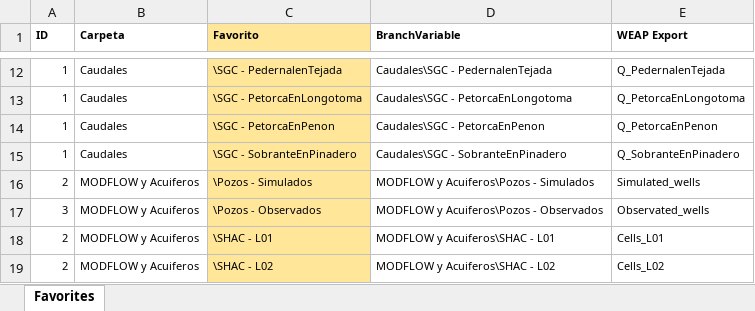
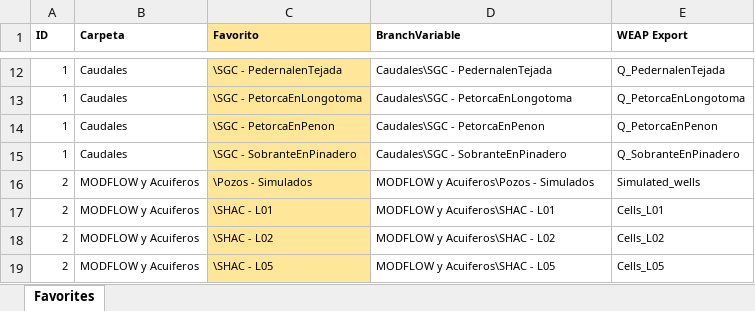
Before and after one commit to KiaraTesen/WEAPMODFLOW_LP_Calibration, an Excel workbook: data/Favorites_WEAP.xlsx, sheet Favorites, drawn as a sheet; only a part is shown, gaps mark what is left out; the shorter side is filled out with more unchanged rows; values as stored, in another font and other column widths than the file's, no borders; the diff names each change by its address in the sheet, - before the commit and + after, or states it on an @@ line.

```diff
--- a/data/Favorites_WEAP.xlsx (sheet Favorites)
+++ b/data/Favorites_WEAP.xlsx (sheet Favorites)
-row 17: 3 | MODFLOW y Acuiferos | \Pozos - Observados | MODFLOW y Acuiferos\Pozos - Observados | Observated_wells
```
Also changed, not shown: 17 other files.
